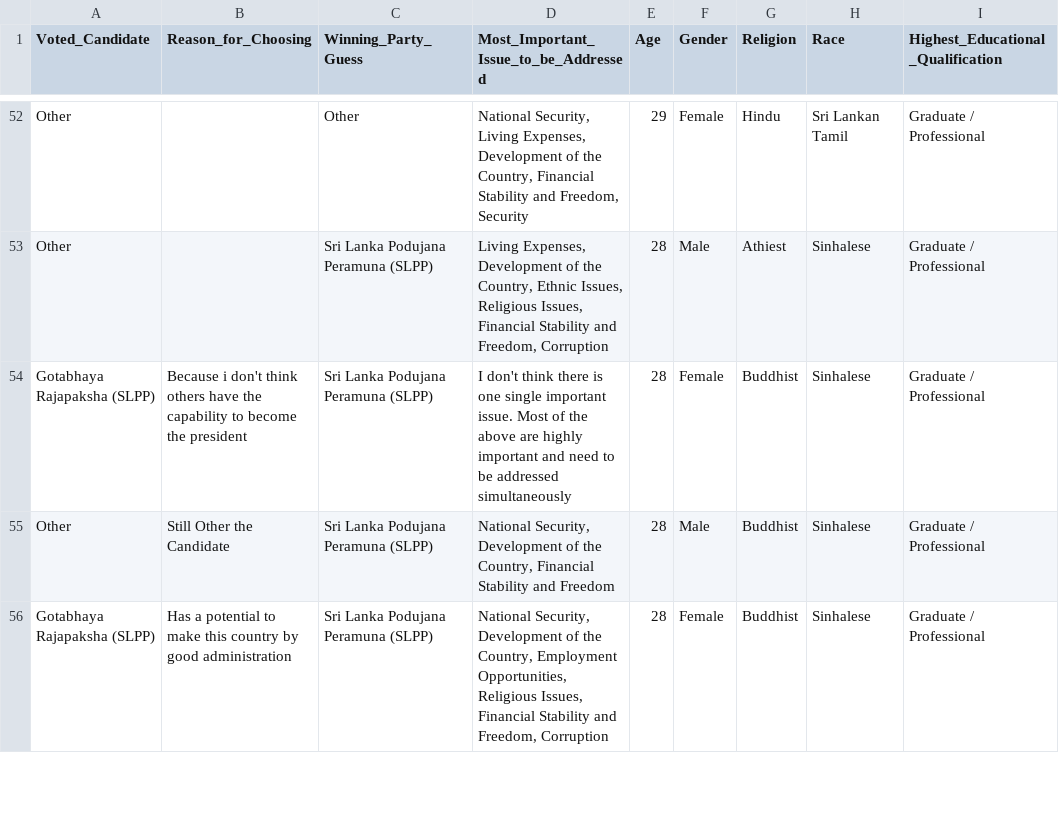
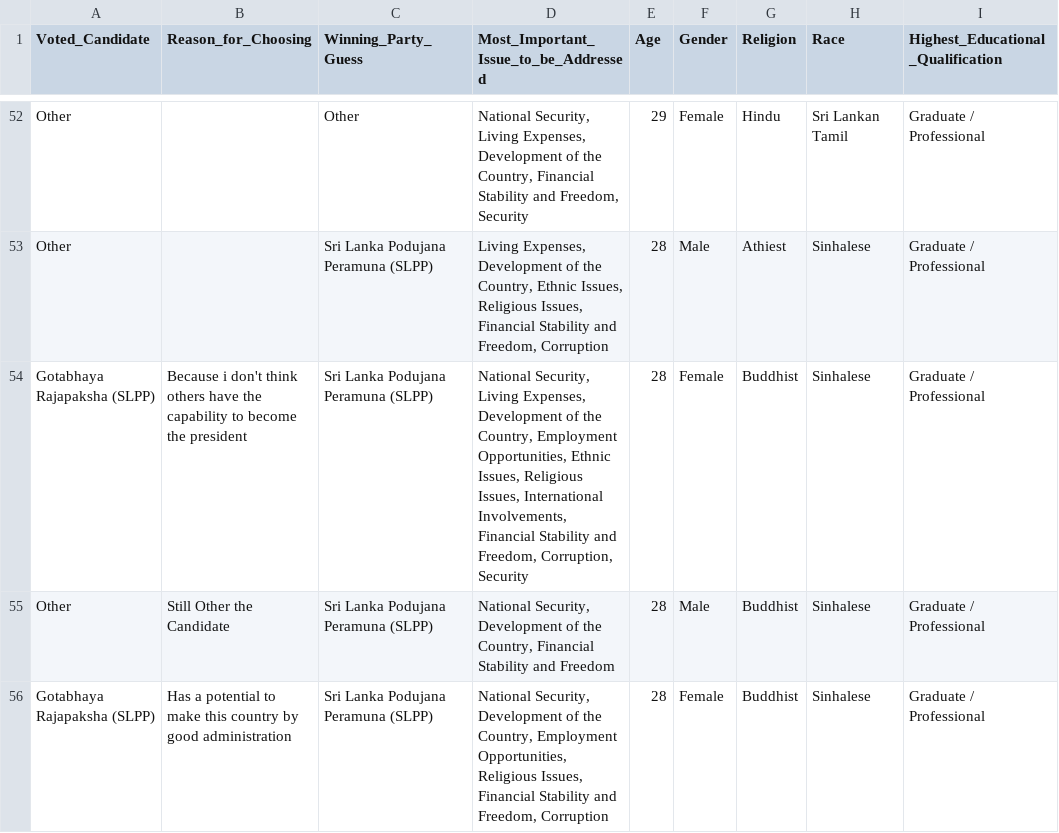
Before and after one commit to UpekkaA/si-election-2019-survey, a CSV file: responses/responses_preprocessed_2.csv, drawn as a sheet; only a part is shown, gaps mark what is left out; the diff covers the shown part only; the diff names each change by its address in the sheet, - before the commit and + after, or states it on an @@ line.

Commit message:
Issue Analysis

```diff
--- a/responses/responses_preprocessed_2.csv
+++ b/responses/responses_preprocessed_2.csv
-D54: I don't think there is one single important issue. Most of the above are highly important and need to be addressed simultaneously
+D54: National Security, Living Expenses, Development of the Country, Employment Opportunities, Ethnic Issues, Religious Issues, International Involvements, Financial Stability and Freedom, Corruption, Security
```
Also changed, not shown: 3 edited cells elsewhere in this file, 2 other files.
